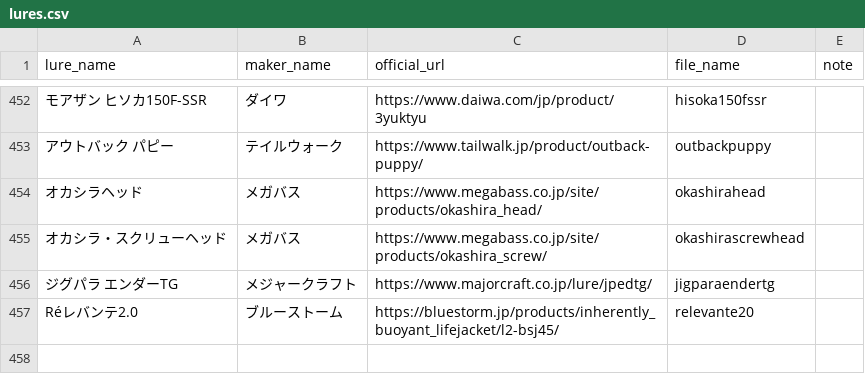
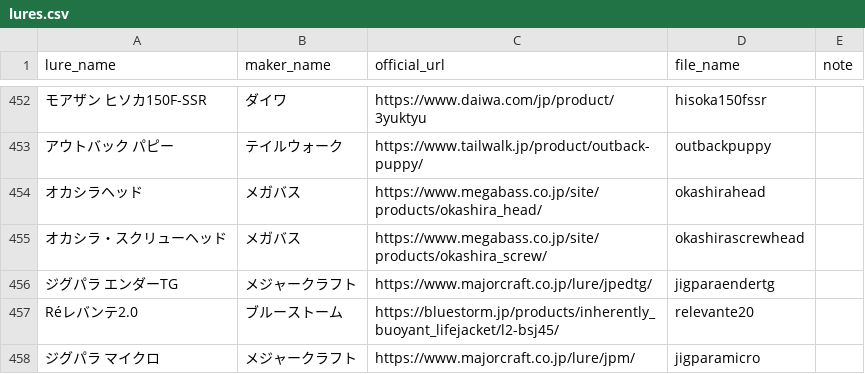
Before and after one commit to tsuri-boon/tsuri-boon.github.io, a CSV file: data/lures.csv, drawn as a sheet; only a part is shown, gaps mark what is left out; the diff names each change by its address in the sheet, - before the commit and + after, or states it on an @@ line.

```diff
--- a/data/lures.csv
+++ b/data/lures.csv
+row 458: ジグパラ マイクロ | メジャークラフト | https://www.majorcraft.co.jp/lure/jpm/ | jigparamicro
```
Also changed, not shown: 14 other files.
